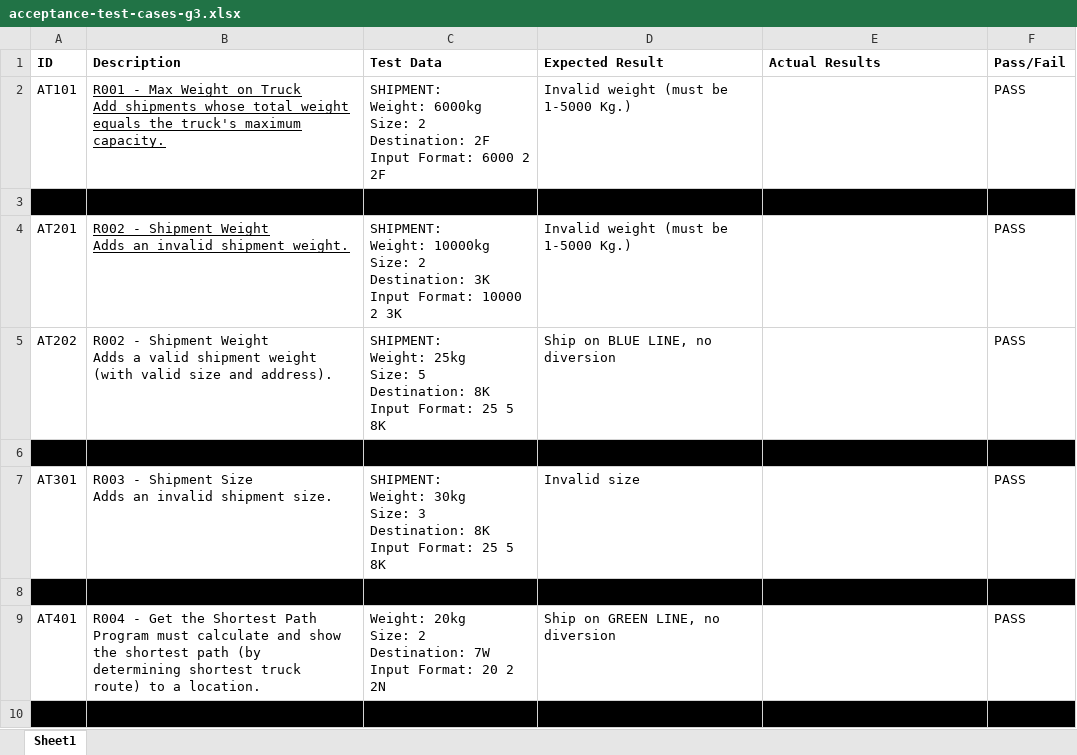
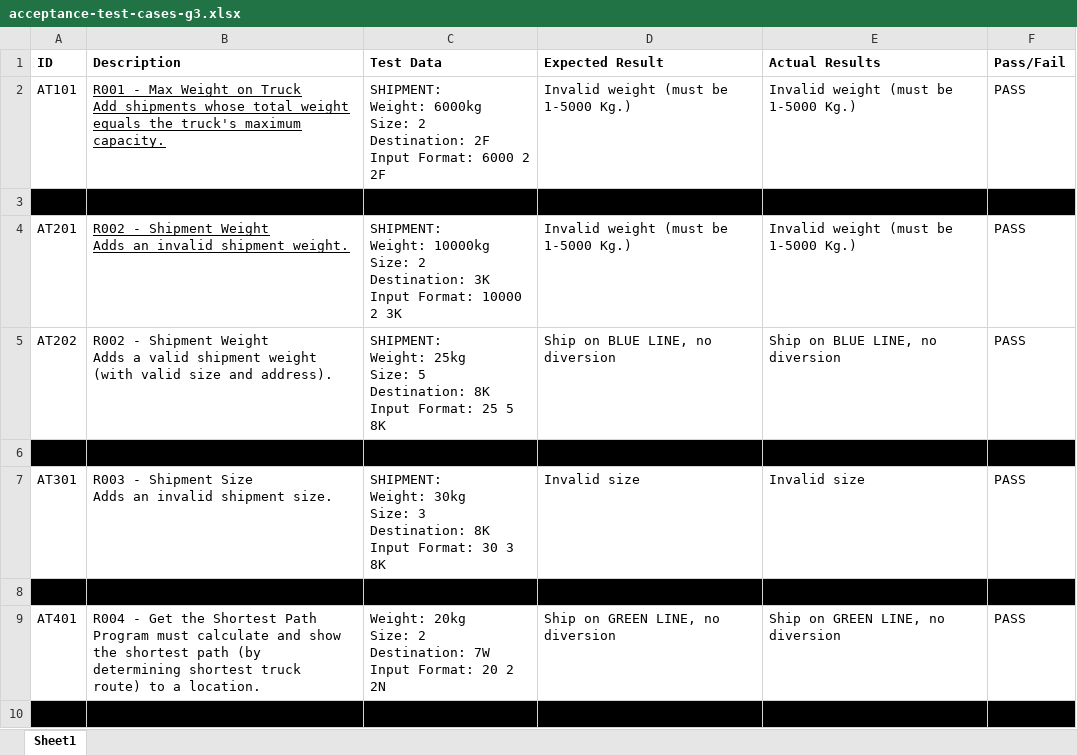
Before and after one commit to bmar1/Truck-Optimization, an Excel workbook: Documents/Testing/TestDocuments/acceptance-test-cases-g3.xlsx, sheet Sheet1, drawn as a sheet; only a part is shown; values as stored, in another font and other column widths than the file's, no borders; the diff covers the shown part only; the diff names each change by its address in the sheet, - before the commit and + after, or states it on an @@ line.

```diff
--- a/Documents/Testing/TestDocuments/acceptance-test-cases-g3.xlsx (sheet Sheet1)
+++ b/Documents/Testing/TestDocuments/acceptance-test-cases-g3.xlsx (sheet Sheet1)
-E2 (Actual Results): (empty)
+E2 (Actual Results): Invalid weight (must be 1-5000 Kg.)
-E4 (Actual Results): (empty)
+E4 (Actual Results): Invalid weight (must be 1-5000 Kg.)
-E5 (Actual Results): (empty)
+E5 (Actual Results): Ship on BLUE LINE, no diversion
-C7 (Test Data): …Input Format: 25 5 8K
+C7 (Test Data): …Input Format: 30 3 8K
-E7 (Actual Results): (empty)
+E7 (Actual Results): Invalid size
-E9 (Actual Results): (empty)
+E9 (Actual Results): Ship on GREEN LINE, no diversion
```
Also changed, not shown: 9 edited cells elsewhere in this sheet, Documents/Testing/TestDocuments/traceability-matrix-g3.xlsx.
